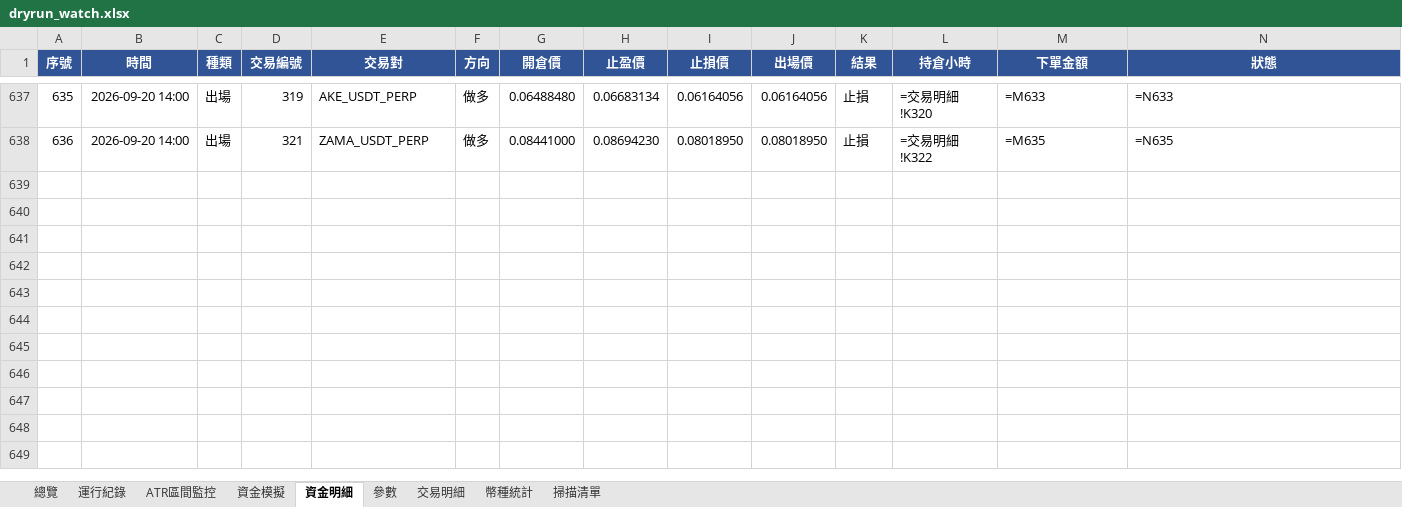
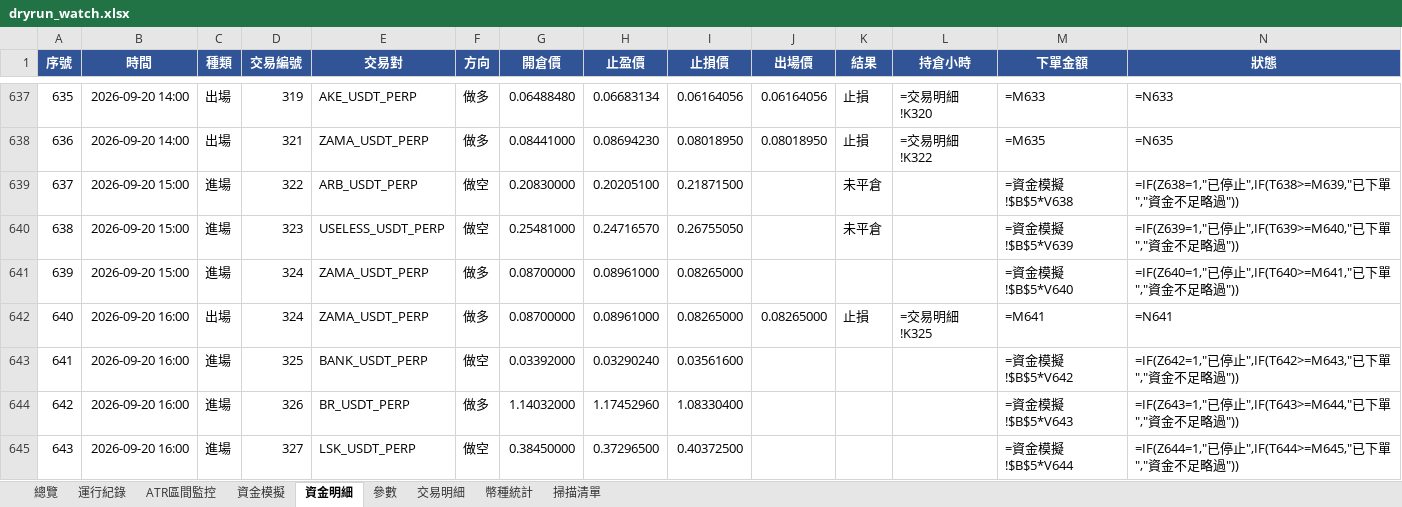
Before and after one commit to timzen43210/Crypto_Trader, an Excel workbook: output/dryrun_watch.xlsx, sheet 資金明細, drawn as a sheet; only a part is shown, gaps mark what is left out; values as stored, in another font and other column widths than the file's, no borders; formulas without a stored value are shown as written; conditional formats not drawn; rows hold the shown columns only; the diff covers the shown part only; the diff names each change by its address in the sheet, - before the commit and + after, or states it on an @@ line.

```diff
--- a/output/dryrun_watch.xlsx (sheet 資金明細)
+++ b/output/dryrun_watch.xlsx (sheet 資金明細)
+row 639: 637 | 2026-09-20 15:00 | 進場 | 322 | ARB_USDT_PERP | 做空 | 0.20830000 | 0.20205100 | 0.21871500 |  | 未平倉 |  | =資金模擬!$B$5*V638 | =IF(Z638=1,"已停止",IF(T638>=M639,"已下單","資金不足略過"))
+row 640: 638 | 2026-09-20 15:00 | 進場 | 323 | USELESS_USDT_PERP | 做空 | 0.25481000 | 0.24716570 | 0.26755050 |  | 未平倉 |  | =資金模擬!$B$5*V639 | =IF(Z639=1,"已停止",IF(T639>=M640,"已下單","資金不足略過"))
+row 641: 639 | 2026-09-20 15:00 | 進場 | 324 | ZAMA_USDT_PERP | 做多 | 0.08700000 | 0.08961000 | 0.08265000 |  |  |  | =資金模擬!$B$5*V640 | =IF(Z640=1,"已停止",IF(T640>=M641,"已下單","資金不足略過"))
+row 642: 640 | 2026-09-20 16:00 | 出場 | 324 | ZAMA_USDT_PERP | 做多 | 0.08700000 | 0.08961000 | 0.08265000 | 0.08265000 | 止損 | =交易明細!K325 | =M641 | =N641
+row 643: 641 | 2026-09-20 16:00 | 進場 | 325 | BANK_USDT_PERP | 做空 | 0.03392000 | 0.03290240 | 0.03561600 |  |  |  | =資金模擬!$B$5*V642 | =IF(Z642=1,"已停止",IF(T642>=M643,"已下單","資金不足略過"))
+row 644: 642 | 2026-09-20 16:00 | 進場 | 326 | BR_USDT_PERP | 做多 | 1.14032000 | 1.17452960 | 1.08330400 |  |  |  | =資金模擬!$B$5*V643 | =IF(Z643=1,"已停止",IF(T643>=M644,"已下單","資金不足略過"))
+row 645: 643 | 2026-09-20 16:00 | 進場 | 327 | LSK_USDT_PERP | 做空 | 0.38450000 | 0.37296500 | 0.40372500 |  |  |  | =資金模擬!$B$5*V644 | =IF(Z644=1,"已停止",IF(T644>=M645,"已下單","資金不足略過"))
```
Also changed, not shown: 6 added rows and 1 edited cell elsewhere in this sheet, sheet 幣種統計, sheet 交易明細, sheet 總覽, sheet 資金模擬, sheet ATR區間監控, sheet 運行紀錄, 2 more sheets, charts or pictures, output/dryrun_rev.xlsx, output/dryrun_rev_wide.xlsx, 3 other files.
